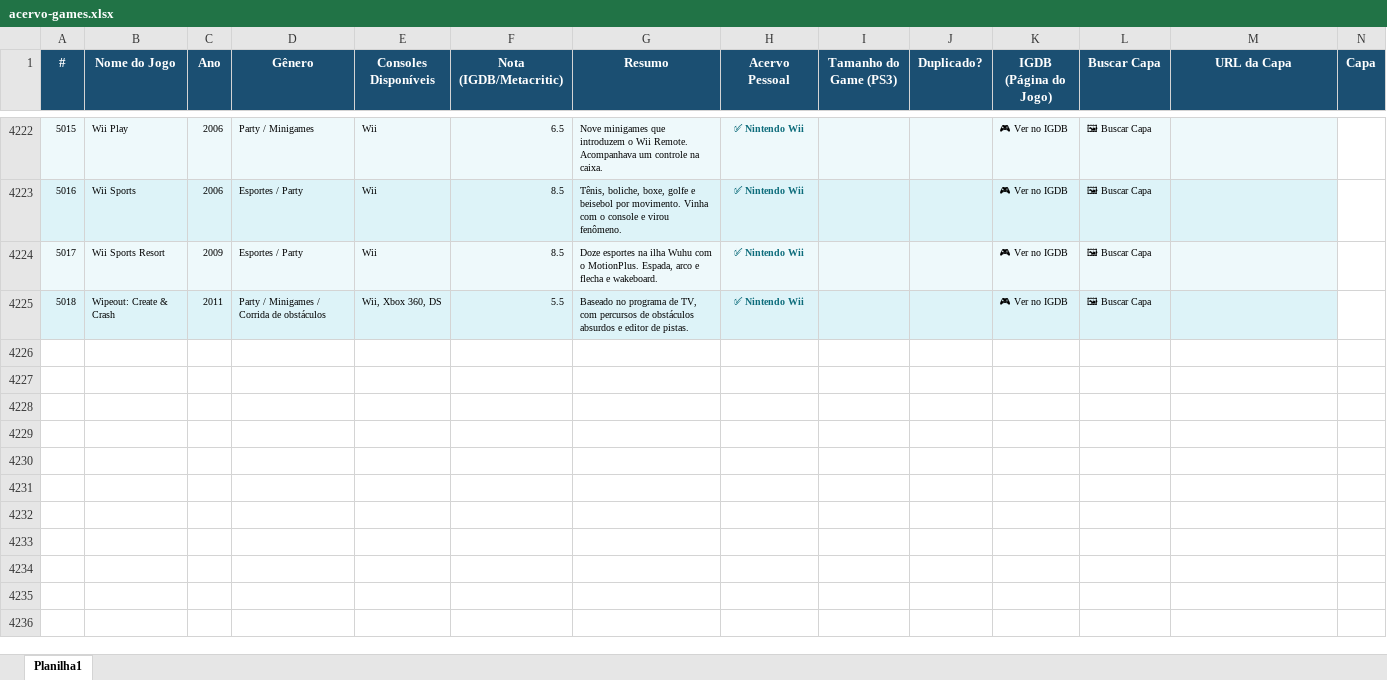
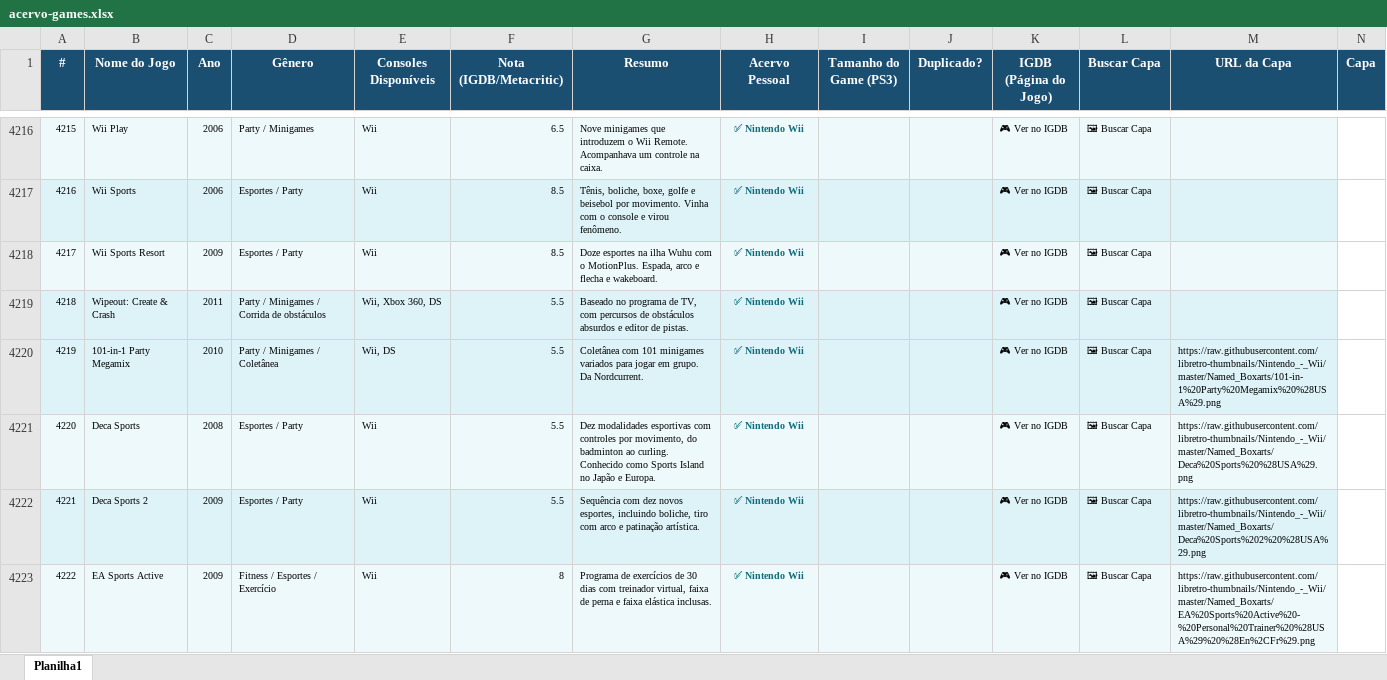
Before and after one commit to crismelol-cloud/acervo-games, an Excel workbook: acervo-games.xlsx, sheet Planilha1, drawn as a sheet; only a part is shown, gaps mark what is left out; values as stored, in another font and other column widths than the file's, no borders; the diff covers the shown part only; the diff names each change by its address in the sheet, - before the commit and + after, or states it on an @@ line.

```diff
--- a/acervo-games.xlsx (sheet Planilha1)
+++ b/acervo-games.xlsx (sheet Planilha1)
@@ column A (#) renumbered between rows 202 and 4219 @@
+row 4220: 4219 | 101-in-1 Party Megamix | 2010 | Party / Minigames / Coletânea | Wii, DS | 5.5 | Coletânea com 101 minigames variados para jogar em grupo. Da Nordcurrent. | ✅ Nintendo Wii |  |  | 🎮 Ver no IGDB | 🖼 Buscar Capa | https://raw.githubusercontent.com/libretro-thumbnails/Nintendo_-_Wii/master/Named_Boxarts/101-in-1%20Party%20Megamix%20%28USA%29.png
+row 4221: 4220 | Deca Sports | 2008 | Esportes / Party | Wii | 5.5 | Dez modalidades esportivas com controles por movimento, do badminton ao curling. Conhecido como Sports Island no Japão e Europa. | ✅ Nintendo Wii |  |  | 🎮 Ver no IGDB | 🖼 Buscar Capa | https://raw.githubusercontent.com/libretro-thumbnails/Nintendo_-_Wii/master/Named_Boxarts/Deca%20Sports%20%28USA%29.png
+row 4222: 4221 | Deca Sports 2 | 2009 | Esportes / Party | Wii | 5.5 | Sequência com dez novos esportes, incluindo boliche, tiro com arco e patinação artística. | ✅ Nintendo Wii |  |  | 🎮 Ver no IGDB | 🖼 Buscar Capa | https://raw.githubusercontent.com/libretro-thumbnails/Nintendo_-_Wii/master/Named_Boxarts/Deca%20Sports%202%20%28USA%29.png
+row 4223: 4222 | EA Sports Active | 2009 | Fitness / Esportes / Exercício | Wii | 8 | Programa de exercícios de 30 dias com treinador virtual, faixa de perna e faixa elástica inclusas. | ✅ Nintendo Wii |  |  | 🎮 Ver no IGDB | 🖼 Buscar Capa | https://raw.githubusercontent.com/libretro-thumbnails/Nintendo_-_Wii/master/Named_Boxarts/EA%20Sports%20Active%20-%20Personal%20Trainer%20%28USA%29%20%28En%2CFr%29.png
```
Also changed, not shown: 4 added rows and 6 removed rows elsewhere in this sheet, 3 other files.
